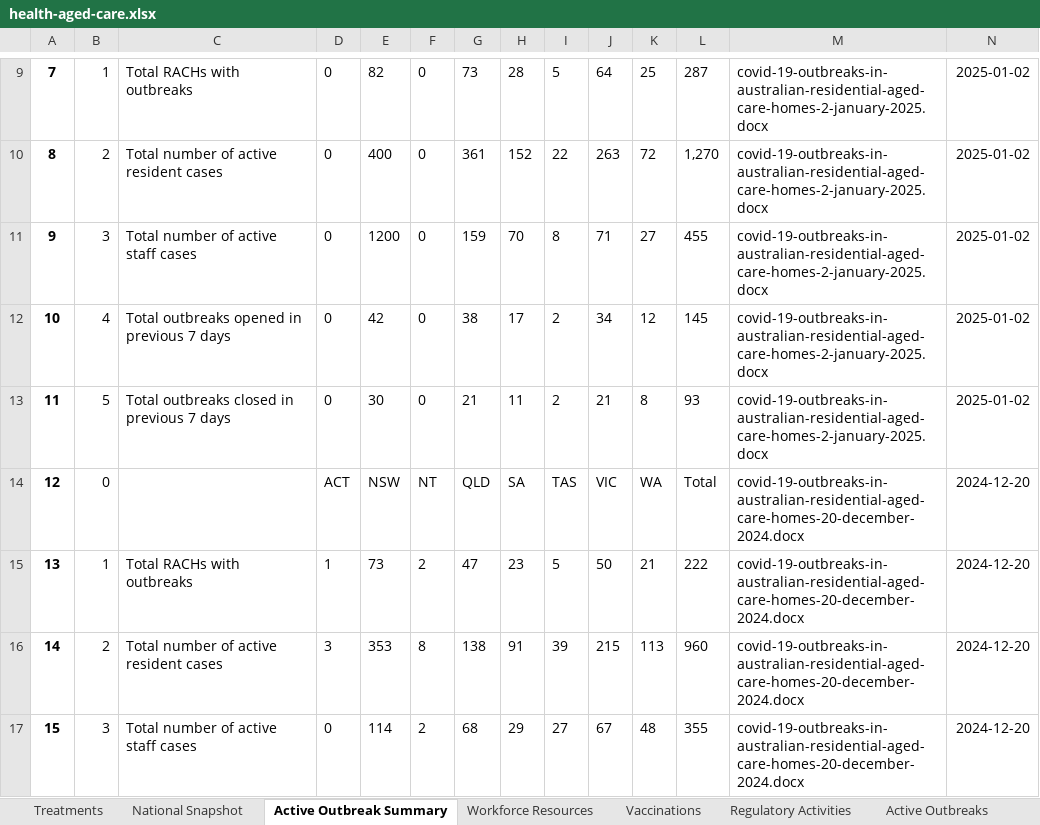
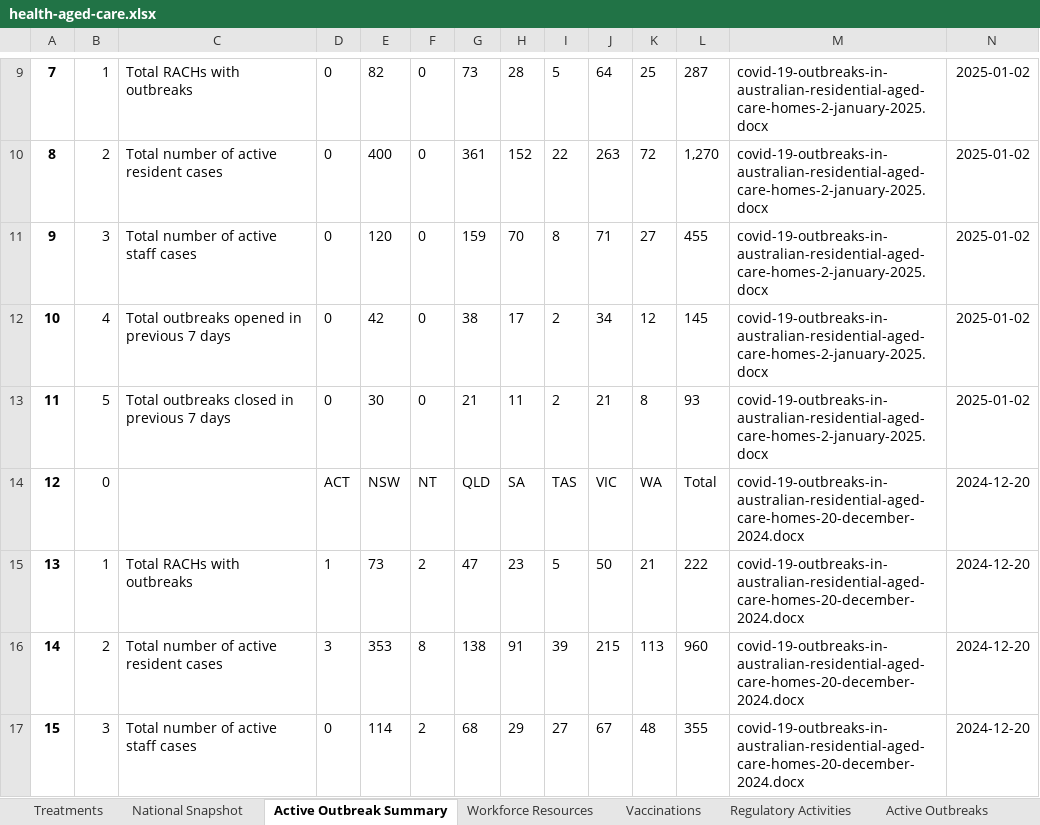
Before and after one commit to Mike-Honey/covid-19-au-vaccinations, an Excel workbook: health-aged-care/health-aged-care.xlsx, sheet Active Outbreak Summary, drawn as a sheet; only a part is shown, gaps mark what is left out; values as stored, in another font and other column widths than the file's, no borders; the diff names each change by its address in the sheet, - before the commit and + after, or states it on an @@ line.

Commit message:
Add files via upload
Total number of active staff cases / NSW should probably be 120, not 1200 . Typo?

```diff
--- a/health-aged-care/health-aged-care.xlsx (sheet Active Outbreak Summary)
+++ b/health-aged-care/health-aged-care.xlsx (sheet Active Outbreak Summary)
-E11: 1200
+E11: 120
```
Also changed, not shown: 1 other file.
